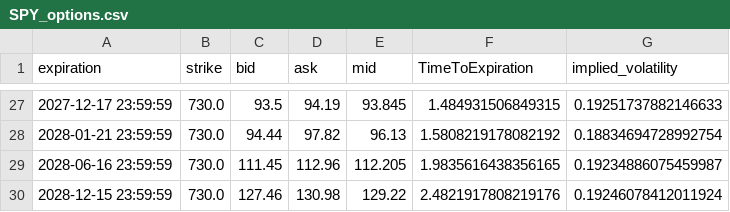
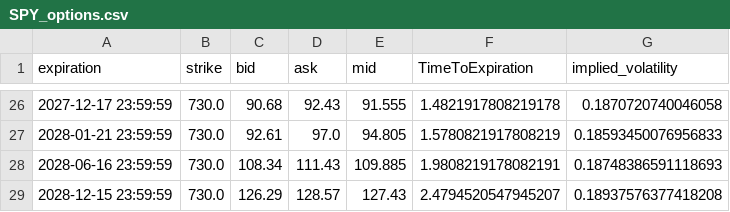
Before and after one commit to Gab1trs/Market-Dashboard, a CSV file: options/SPY_options.csv, drawn as a sheet; only a part is shown, gaps mark what is left out; the diff covers the shown part only.

```diff
--- a/options/SPY_options.csv
+++ b/options/SPY_options.csv
@@ -27,4 +26,4 @@ expiration,strike,bid,ask,mid,TimeToExpiration,implied_volatility
-2027-12-17 23:59:59,730.0,93.5,94.19,93.845,1.484931506849315,0.19251737882146633
-2028-01-21 23:59:59,730.0,94.44,97.82,96.13,1.5808219178082192,0.18834694728992754
-2028-06-16 23:59:59,730.0,111.45,112.96,112.205,1.9835616438356165,0.19234886075459987
-2028-12-15 23:59:59,730.0,127.46,130.98,129.22,2.4821917808219176,0.19246078412011924
+2027-12-17 23:59:59,730.0,90.68,92.43,91.555,1.4821917808219178,0.1870720740046058
+2028-01-21 23:59:59,730.0,92.61,97.0,94.805,1.5780821917808219,0.18593450076956833
+2028-06-16 23:59:59,730.0,108.34,111.43,109.885,1.9808219178082191,0.18748386591118693
+2028-12-15 23:59:59,730.0,126.29,128.57,127.43,2.4794520547945207,0.18937576377418208
```
Also changed, not shown: 1 removed row and 120 edited cells elsewhere in this file, data/Inflation_Bond_data.csv, data/all_assets_prices.csv, 42 other files.
